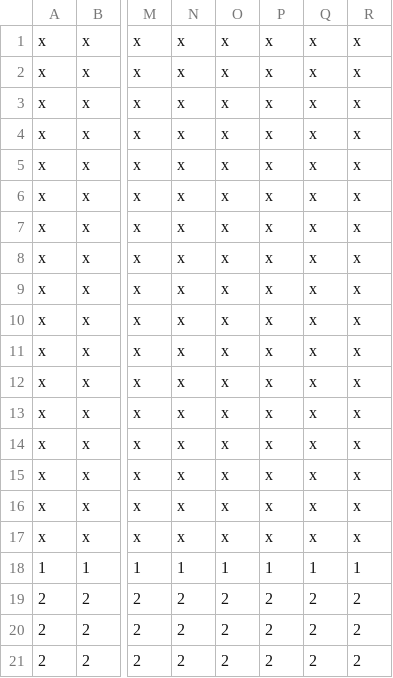
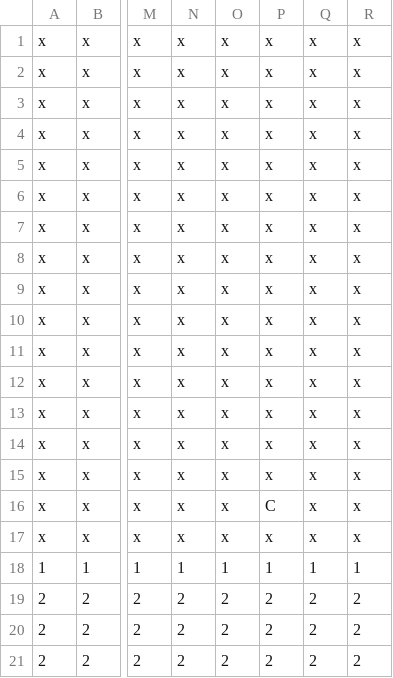
Before and after one commit to wandsu/aventura-espacial, a CSV file: level_1.csv, drawn as a sheet; only a part is shown, gaps mark what is left out; the diff names each change by its address in the sheet, - before the commit and + after, or states it on an @@ line.

```diff
--- a/level_1.csv
+++ b/level_1.csv
-P16: x
+P16: C
```
Also changed, not shown: 3 other files.
